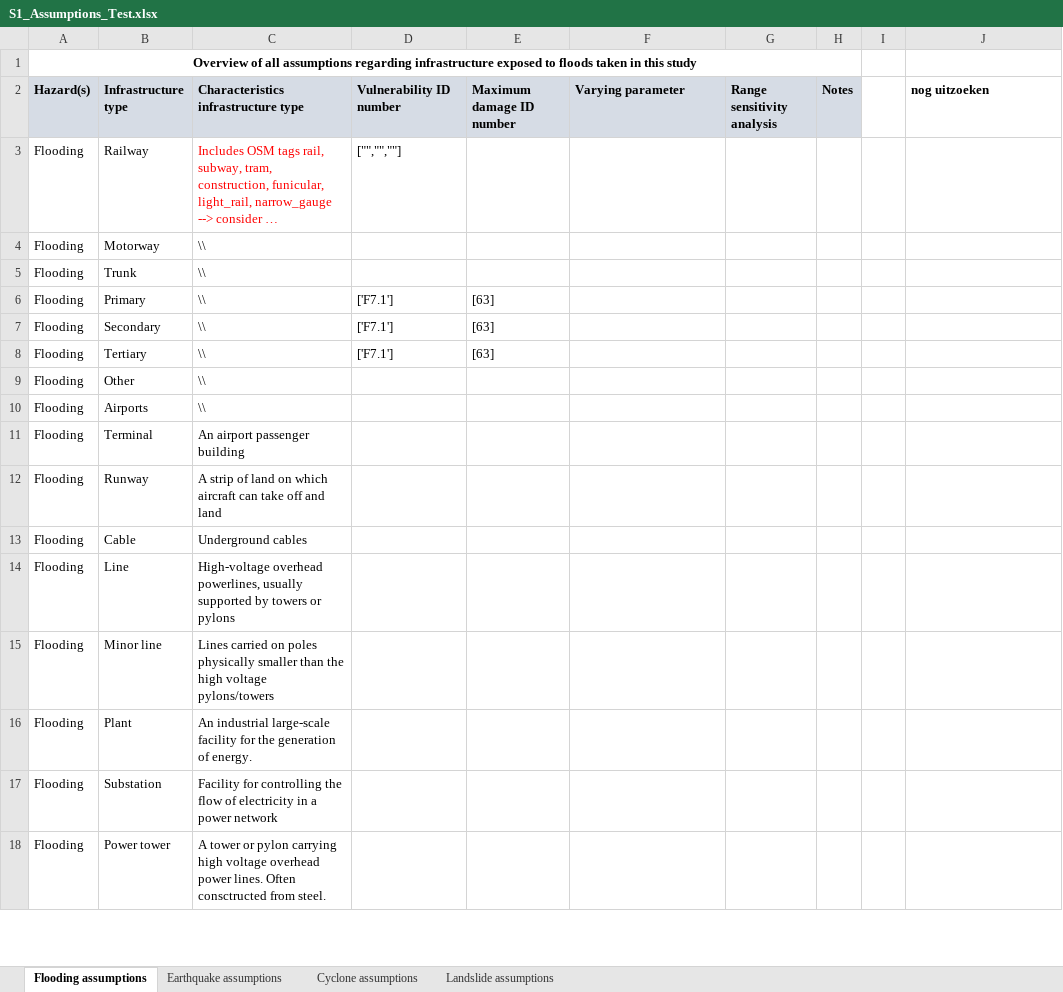
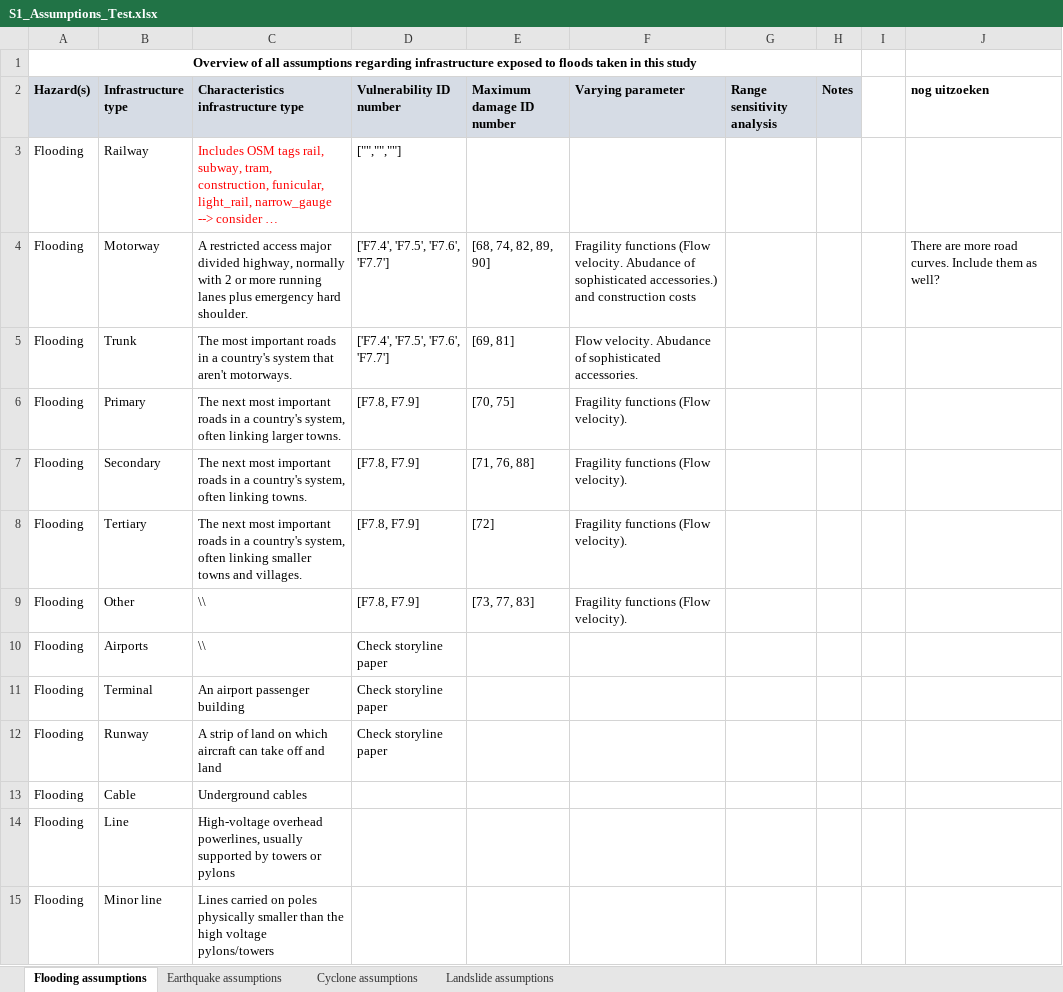
Before and after one commit to snirandjan/gmhcira, an Excel workbook: data/Vulnerability/S1_Assumptions_Test.xlsx, sheet Flooding assumptions, drawn as a sheet; only a part is shown; the shorter side is filled out with more unchanged rows; long unchanged cells end in …; values as stored, in another font and other column widths than the file's, no borders; the diff names each change by its address in the sheet, - before the commit and + after, or states it on an @@ line.

```diff
--- a/data/Vulnerability/S1_Assumptions_Test.xlsx (sheet Flooding assumptions)
+++ b/data/Vulnerability/S1_Assumptions_Test.xlsx (sheet Flooding assumptions)
-C4: \\
+C4: A restricted access major divided highway, normally with 2 or more running lanes plus emergency hard shoulder.
-D4:D5 (Vulnerability ID number): (empty)
+D4:D5 (Vulnerability ID number): ['F7.4', 'F7.5', 'F7.6', 'F7.7']
-E4 (Maximum damage ID number): (empty)
+E4 (Maximum damage ID number): [68, 74, 82, 89, 90]
-F4 (Varying parameter): (empty)
+F4 (Varying parameter): Fragility functions (Flow velocity. Abudance of sophisticated accessories.) and construction costs
-J4 (nog uitzoeken): (empty)
+J4 (nog uitzoeken): There are more road curves. Include them as well?
-C5: \\
+C5: The most important roads in a country's system that aren't motorways.
-E5 (Maximum damage ID number): (empty)
+E5 (Maximum damage ID number): [69, 81]
-F5 (Varying parameter): (empty)
+F5 (Varying parameter): Flow velocity. Abudance of sophisticated accessories.
-C6: \\
+C6: The next most important roads in a country's system, often linking larger towns.
-D6:D8 (Vulnerability ID number): ['F7.1']
+D6:D8 (Vulnerability ID number): [F7.8, F7.9]
-E6 (Maximum damage ID number): [63]
+E6 (Maximum damage ID number): [70, 75]
-F6:F9 (Varying parameter): (empty)
+F6:F9 (Varying parameter): Fragility functions (Flow velocity).
-C7: \\
+C7: The next most important roads in a country's system, often linking towns.
-E7 (Maximum damage ID number): [63]
+E7 (Maximum damage ID number): [71, 76, 88]
-C8: \\
+C8: The next most important roads in a country's system, often linking smaller towns and villages.
-E8 (Maximum damage ID number): [63]
+E8 (Maximum damage ID number): [72]
-D9 (Vulnerability ID number): (empty)
+D9 (Vulnerability ID number): [F7.8, F7.9]
-E9 (Maximum damage ID number): (empty)
+E9 (Maximum damage ID number): [73, 77, 83]
-D10:D12 (Vulnerability ID number): (empty)
+D10:D12 (Vulnerability ID number): Check storyline paper
```
Also changed, not shown: data/infrastructure/Supplementary table overview infra types.xlsx, 2 other files.
